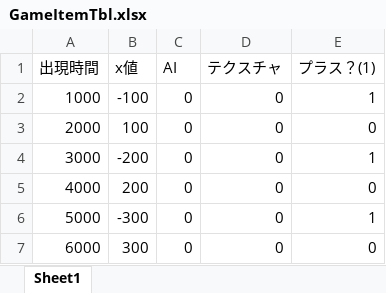
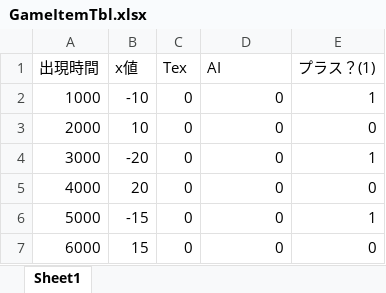
Before and after one commit to YutaTachibana0310/ChristmasHackathon, an Excel workbook: data/GIMMICK/GameItemTbl.xlsx, sheet Sheet1, drawn as a sheet; values as stored, in another font and other column widths than the file's, no borders; the diff names each change by its address in the sheet, - before the commit and + after, or states it on an @@ line.

```diff
--- a/data/GIMMICK/GameItemTbl.xlsx (sheet Sheet1)
+++ b/data/GIMMICK/GameItemTbl.xlsx (sheet Sheet1)
-C1: AI
+C1: Tex
-D1: テクスチャ
+D1: AI
-B2 (x値): -100
+B2 (x値): -10
-B3 (x値): 100
+B3 (x値): 10
-B4 (x値): -200
+B4 (x値): -20
-B5 (x値): 200
+B5 (x値): 20
-B6 (x値): -300
+B6 (x値): -15
-B7 (x値): 300
+B7 (x値): 15
```
Also changed, not shown: 8 other files.
